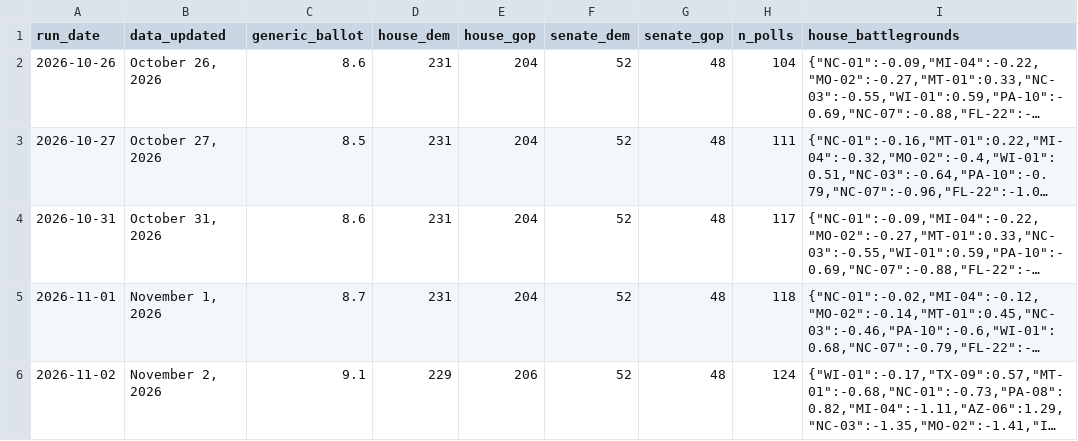
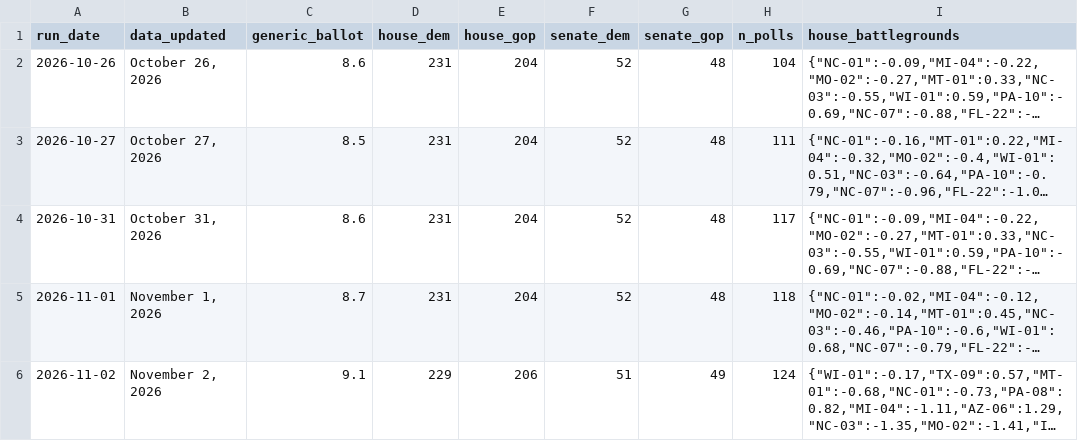
Before and after one commit to markgsheppard/2026-House-Projections, a CSV file: forecast-log.csv, drawn as a sheet; only a part is shown; long unchanged cells end in …; the diff names each change by its address in the sheet, - before the commit and + after, or states it on an @@ line.

```diff
--- a/forecast-log.csv
+++ b/forecast-log.csv
-F6 (senate_dem): 52
+F6 (senate_dem): 51
-G6 (senate_gop): 48
+G6 (senate_gop): 49
```
Also changed, not shown: 3 other files.
